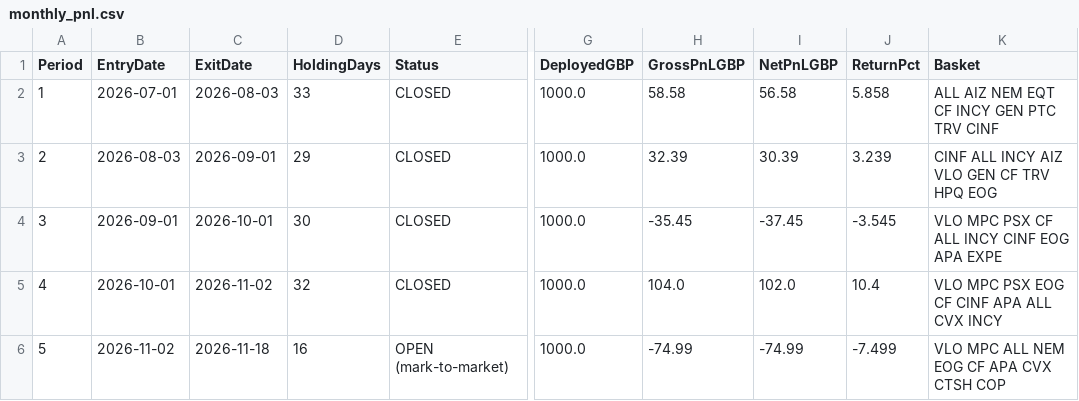
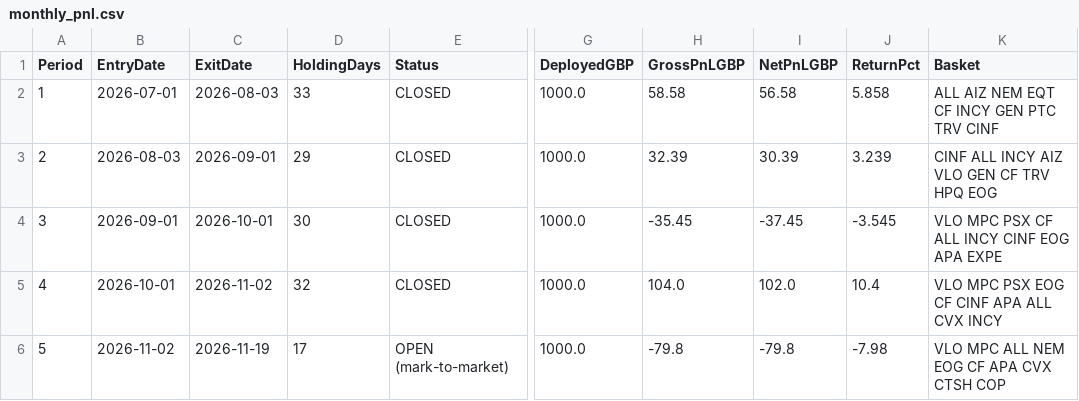
Before and after one commit to MrinalBhargava/sp500-dashboard, a CSV file: monthly_pnl.csv, drawn as a sheet; only a part is shown, gaps mark what is left out; the diff names each change by its address in the sheet, - before the commit and + after, or states it on an @@ line.

```diff
--- a/monthly_pnl.csv
+++ b/monthly_pnl.csv
-C6 (ExitDate): 2026-11-18
+C6 (ExitDate): 2026-11-19
-D6 (HoldingDays): 16
+D6 (HoldingDays): 17
-H6 (GrossPnLGBP): -74.99
+H6 (GrossPnLGBP): -79.8
-I6 (NetPnLGBP): -74.99
+I6 (NetPnLGBP): -79.8
-J6 (ReturnPct): -7.499
+J6 (ReturnPct): -7.98
```
Also changed, not shown: monthly_positions.csv.
